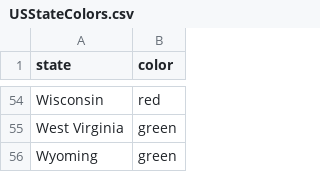
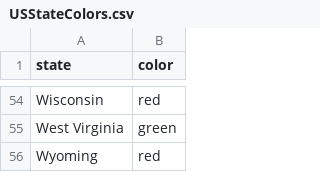
Before and after one commit to NerdLogic/new_cases_plot, a CSV file: USStateColors.csv, drawn as a sheet; only a part is shown, gaps mark what is left out.

```diff
--- a/USStateColors.csv
+++ b/USStateColors.csv
@@ -55,2 +55,2 @@ Wisconsin,red
 West Virginia,green
-Wyoming,green
+Wyoming,red
```
Also changed, not shown: 1 other file.
